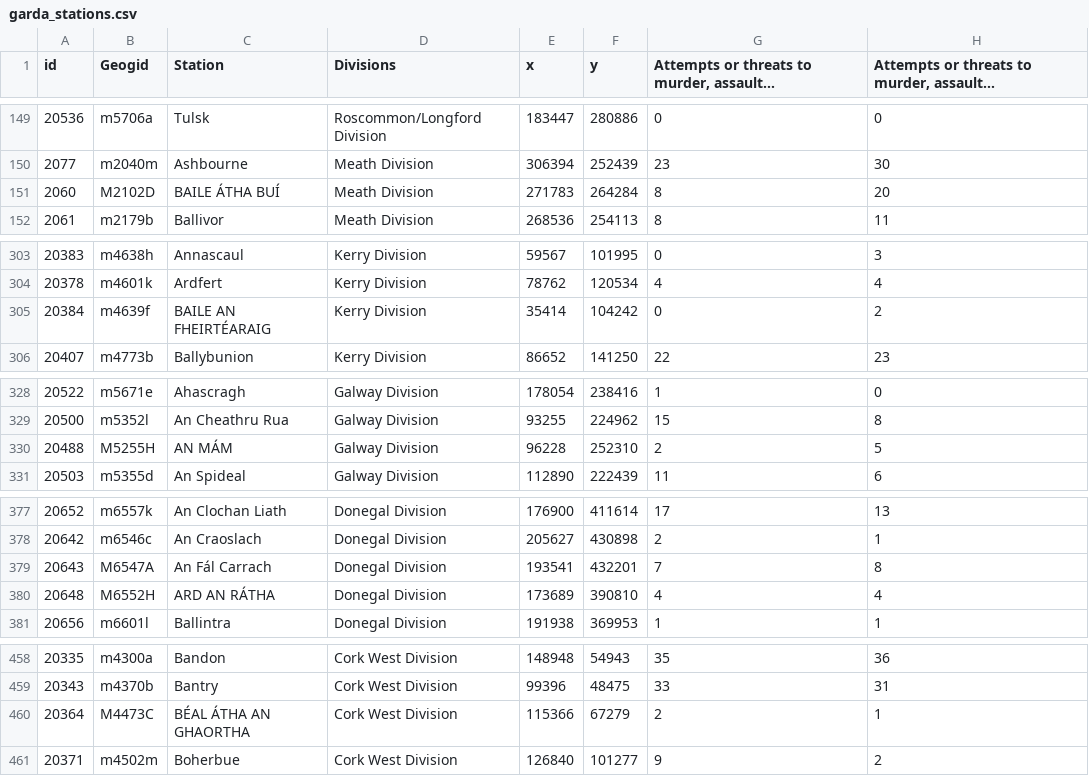
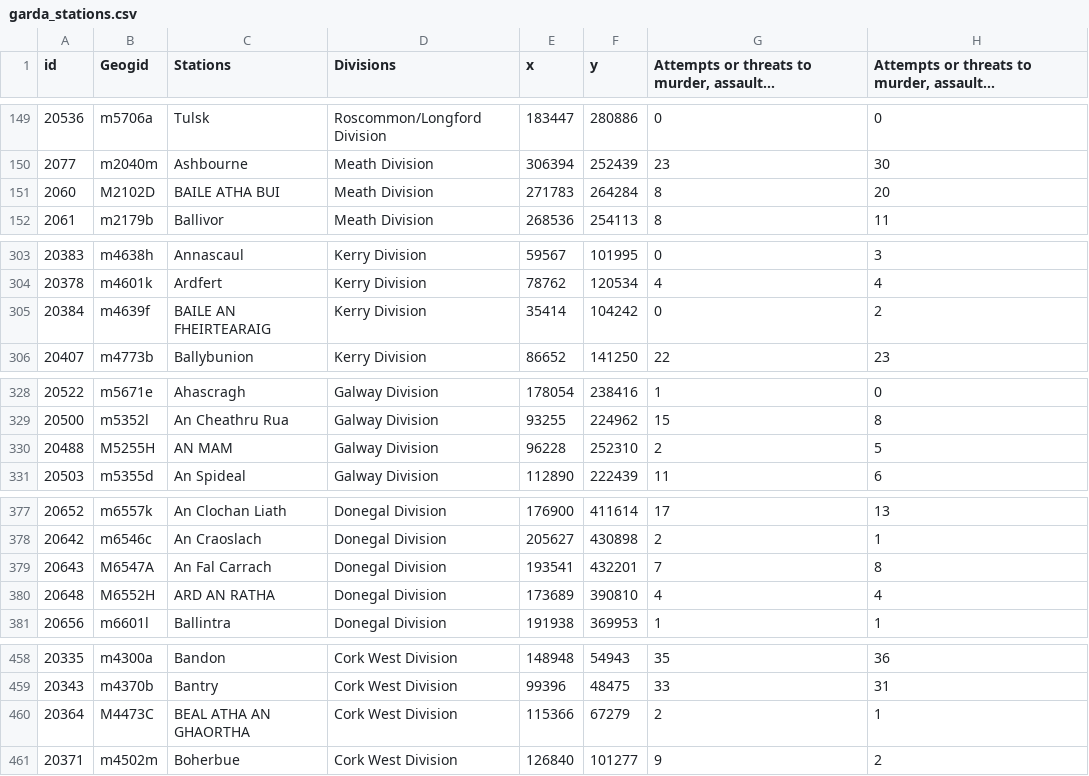
Before and after one commit to ocarrolj/ocarrolj.github.io, a CSV file: TU060_SPEC9995_DATASET_HOSTING/garda_stations.csv, drawn as a sheet; only a part is shown, gaps mark what is left out; long unchanged cells end in …; the diff names each change by its address in the sheet, - before the commit and + after, or states it on an @@ line.

```diff
--- a/TU060_SPEC9995_DATASET_HOSTING/garda_stations.csv
+++ b/TU060_SPEC9995_DATASET_HOSTING/garda_stations.csv
-C1: Station
+C1: Stations
-C151 (Stations): BAILE ÁTHA BUÍ
+C151 (Stations): BAILE ATHA BUI
-C305 (Stations): BAILE AN FHEIRTÉARAIG
+C305 (Stations): BAILE AN FHEIRTEARAIG
-C330 (Stations): AN MÁM
+C330 (Stations): AN MAM
-C379 (Stations): An Fál Carrach
+C379 (Stations): An Fal Carrach
-C380 (Stations): ARD AN RÁTHA
+C380 (Stations): ARD AN RATHA
-C460 (Stations): BÉAL ÁTHA AN GHAORTHA
+C460 (Stations): BEAL ATHA AN GHAORTHA
```
Also changed, not shown: 1 other file.
